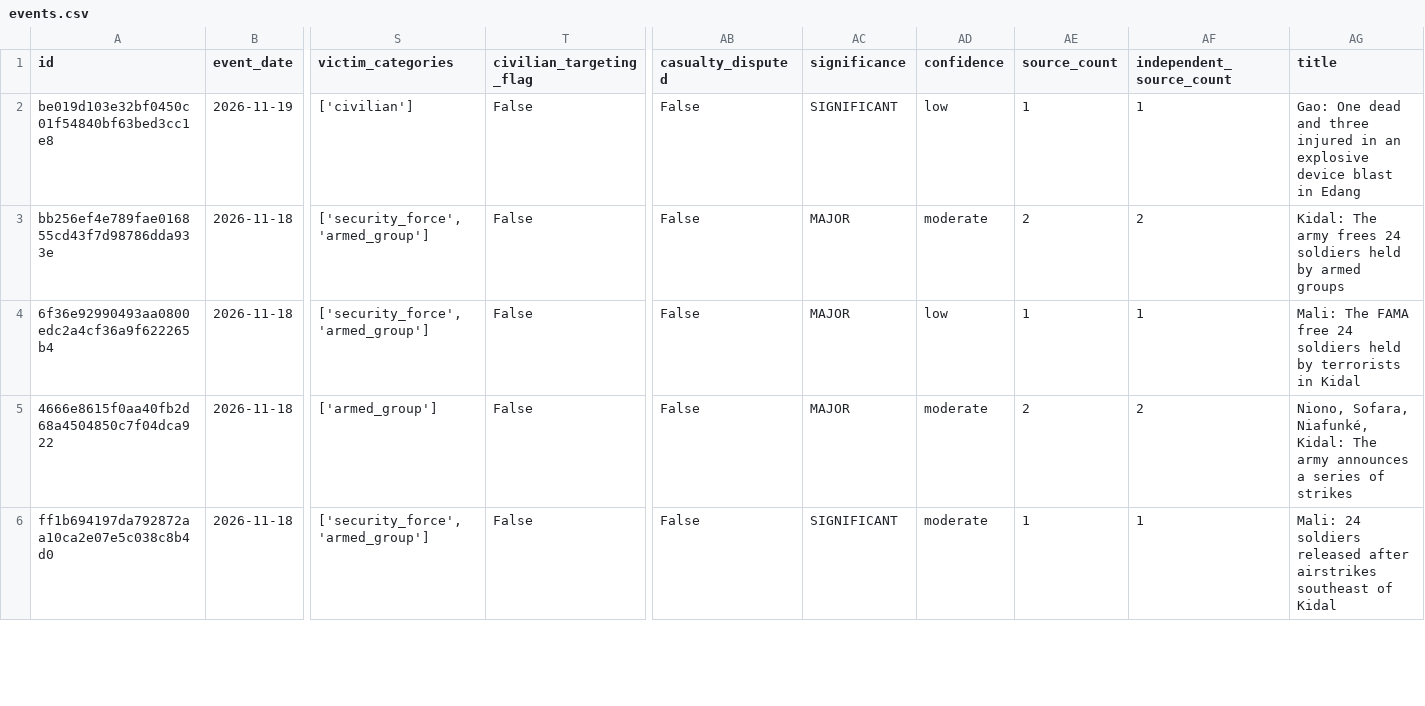
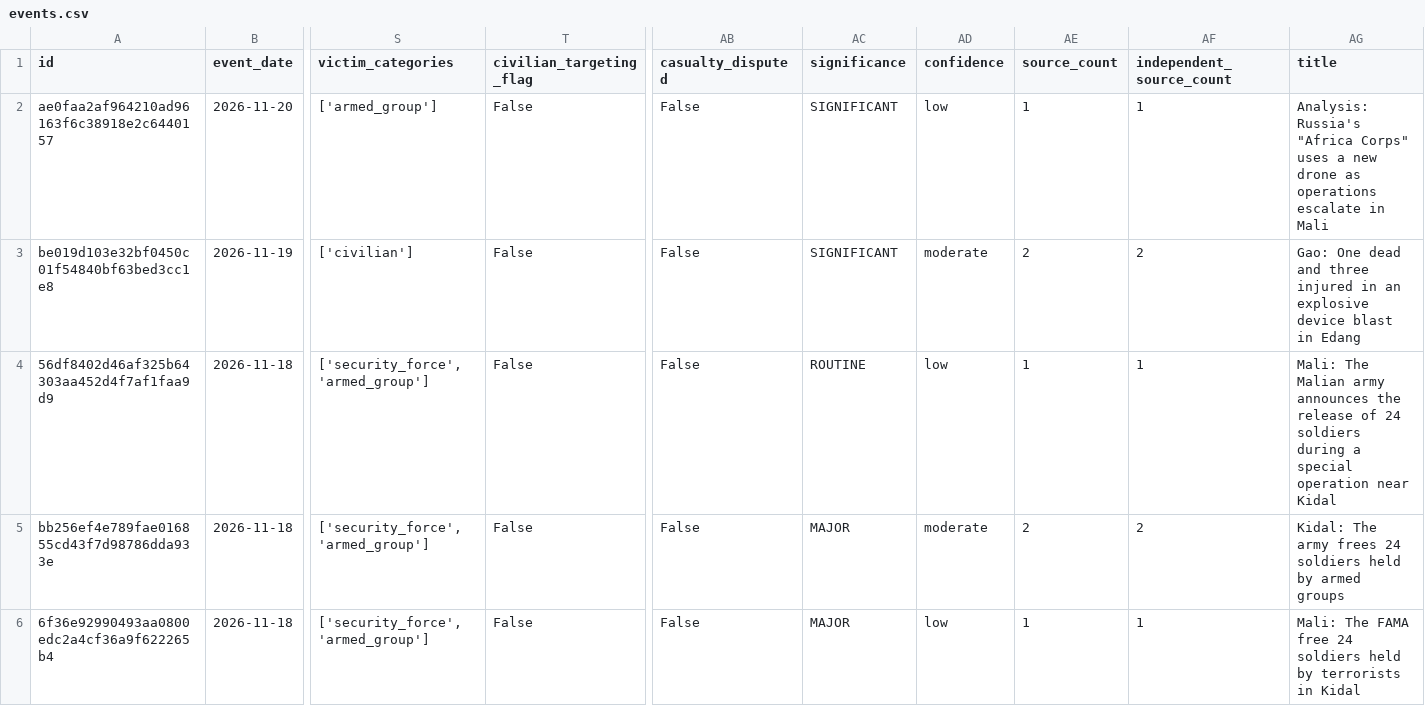
Before and after one commit to mosescosta33/sahel-intel-collection, a CSV file: data/events.csv, drawn as a sheet; only a part is shown, gaps mark what is left out; the shorter side is filled out with more unchanged rows; addresses are those after the commit; rows hold the shown columns only; the diff names each change by its address in the sheet, - before the commit and + after, or states it on an @@ line.

```diff
--- a/data/events.csv
+++ b/data/events.csv
+row 2: ae0faa2af964210ad96163f6c38918e2c6440157 | 2026-11-20 | ['armed_group'] | False | False | SIGNIFICANT | low | 1 | 1 | Analysis: Russia's "Africa Corps" uses a new drone as operations escalate in Mali
-AD3 (confidence): low
+AD3 (confidence): moderate
-AE3 (source_count): 1
+AE3 (source_count): 2
-AF3 (independent_source_count): 1
+AF3 (independent_source_count): 2
+row 4: 56df8402d46af325b64303aa452d4f7af1faa9d9 | 2026-11-18 | ['security_force', 'armed_group'] | False | False | ROUTINE | low | 1 | 1 | Mali: The Malian army announces the release of 24 soldiers during a special operation near Kidal
```
Also changed, not shown: 18 other files.
